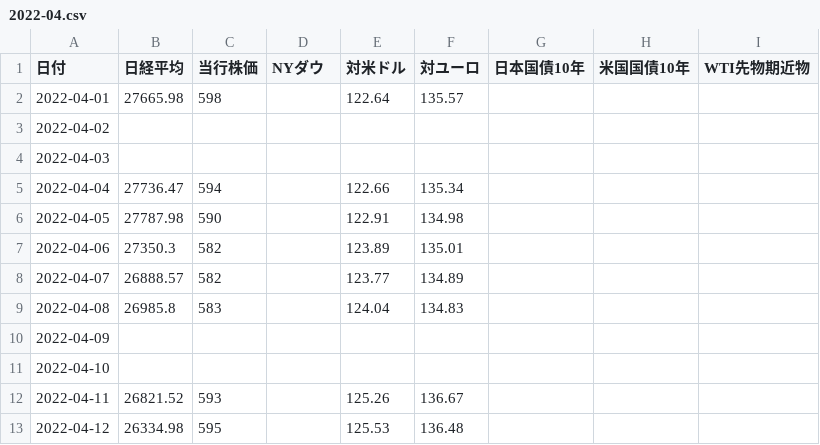
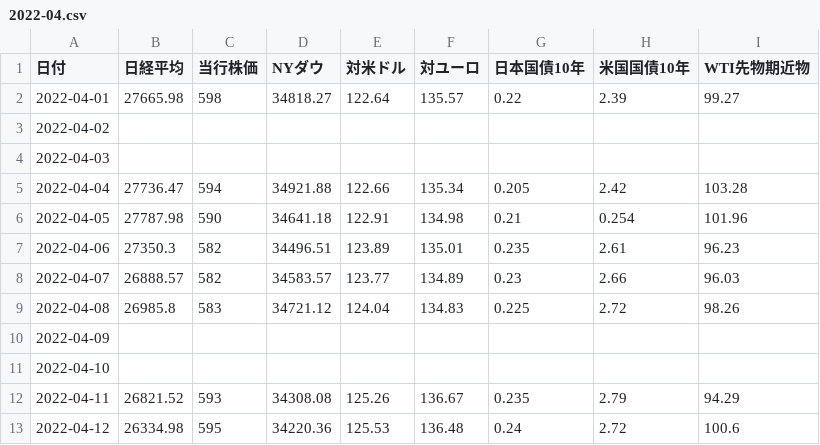
Before and after one commit to takuminishi0930/indicators, a CSV file: app/static/csv/2022-04.csv, drawn as a sheet; only a part is shown; the diff covers the shown part only.

```diff
--- a/app/static/csv/2022-04.csv
+++ b/app/static/csv/2022-04.csv
@@ -1,13 +1,13 @@
 日付,日経平均,当行株価,NYダウ,対米ドル,対ユーロ,日本国債10年,米国国債10年,WTI先物期近物
-2022-04-01,27665.98,598,,122.64,135.57,,,
+2022-04-01,27665.98,598,34818.27,122.64,135.57,0.22,2.39,99.27
 2022-04-02,,,,,,,,
 2022-04-03,,,,,,,,
-2022-04-04,27736.47,594,,122.66,135.34,,,
-2022-04-05,27787.98,590,,122.91,134.98,,,
-2022-04-06,27350.3,582,,123.89,135.01,,,
-2022-04-07,26888.57,582,,123.77,134.89,,,
-2022-04-08,26985.8,583,,124.04,134.83,,,
+2022-04-04,27736.47,594,34921.88,122.66,135.34,0.205,2.42,103.28
+2022-04-05,27787.98,590,34641.18,122.91,134.98,0.21,0.254,101.96
+2022-04-06,27350.3,582,34496.51,123.89,135.01,0.235,2.61,96.23
+2022-04-07,26888.57,582,34583.57,123.77,134.89,0.23,2.66,96.03
+2022-04-08,26985.8,583,34721.12,124.04,134.83,0.225,2.72,98.26
 2022-04-09,,,,,,,,
 2022-04-10,,,,,,,,
-2022-04-11,26821.52,593,,125.26,136.67,,,
-2022-04-12,26334.98,595,,125.53,136.48,,,
+2022-04-11,26821.52,593,34308.08,125.26,136.67,0.235,2.79,94.29
+2022-04-12,26334.98,595,34220.36,125.53,136.48,0.24,2.72,100.6
```
Also changed, not shown: 30 edited cells elsewhere in this file, 1 other file.
